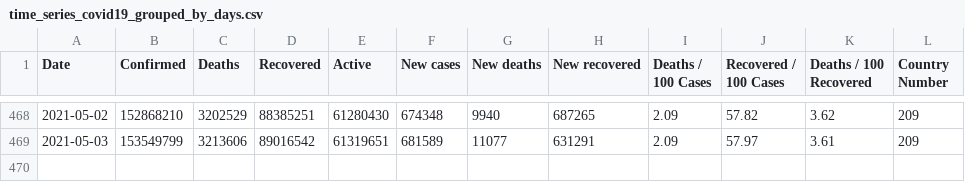
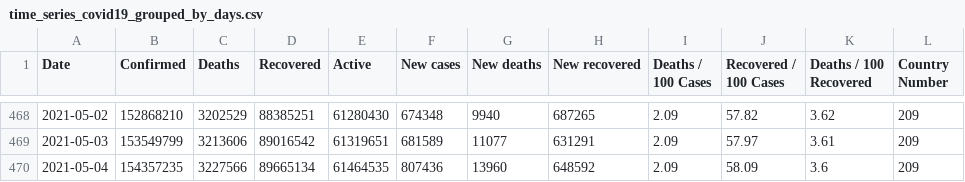
Before and after one commit to milanowicz/COVID-19-Dataset, a CSV file: data/jhu/time_series_covid19_grouped_by_days.csv, drawn as a sheet; only a part is shown, gaps mark what is left out.

```diff
--- a/data/jhu/time_series_covid19_grouped_by_days.csv
+++ b/data/jhu/time_series_covid19_grouped_by_days.csv
@@ -469 +469,2 @@ Date,Confirmed,Deaths,Recovered,Active,New cases,New deaths,New recovered,Deaths
 2021-05-03,153549799,3213606,89016542,61319651,681589,11077,631291,2.09,57.97,3.61,209
+2021-05-04,154357235,3227566,89665134,61464535,807436,13960,648592,2.09,58.09,3.6,209
```
Also changed, not shown: data/jhu/time_series_covid19_grouped_by_countries.csv, data/rki/time_series_covid19_confirmed_and_death.csv, 1 other file.
